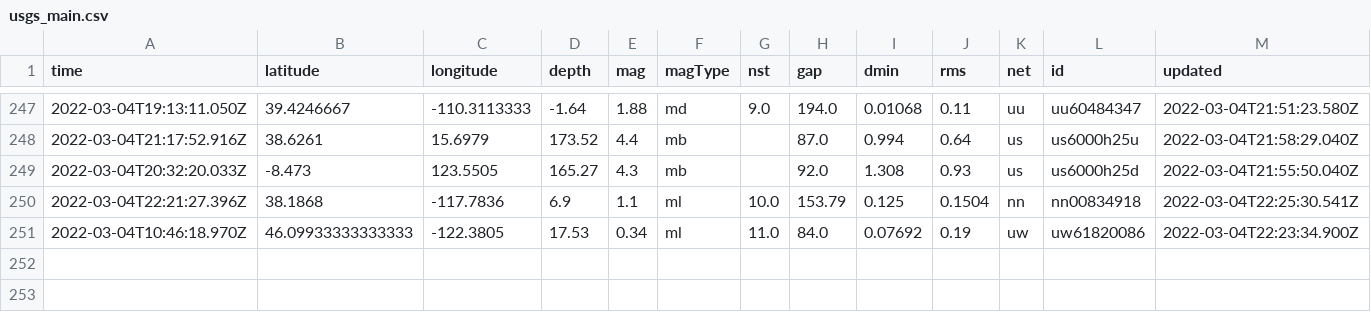
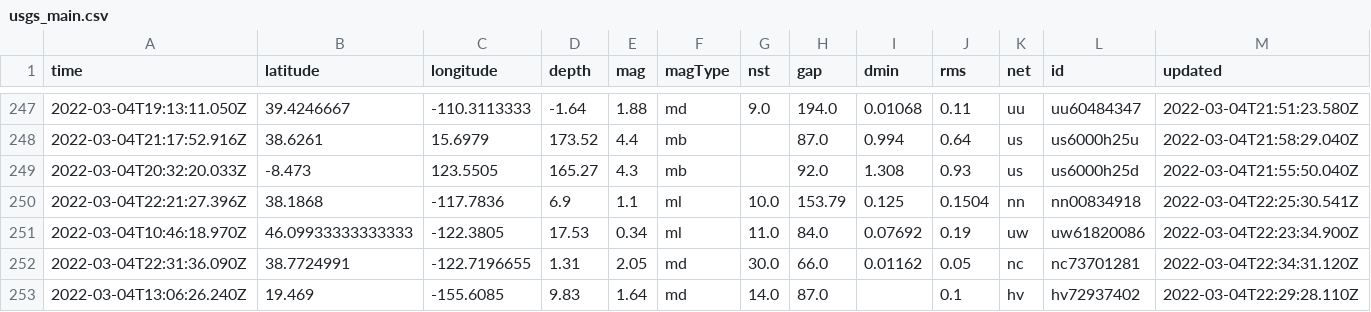
Before and after one commit to smcalilly/nicar22-github-actions, a CSV file: usgs_main.csv, drawn as a sheet; only a part is shown, gaps mark what is left out; rows hold the shown columns only; the diff names each change by its address in the sheet, - before the commit and + after, or states it on an @@ line.

```diff
--- a/usgs_main.csv
+++ b/usgs_main.csv
+row 252: 2022-03-04T22:31:36.090Z | 38.7724991 | -122.7196655 | 1.31 | 2.05 | md | 30.0 | 66.0 | 0.01162 | 0.05 | nc | nc73701281 | 2022-03-04T22:34:31.120Z
+row 253: 2022-03-04T13:06:26.240Z | 19.469 | -155.6085 | 9.83 | 1.64 | md | 14.0 | 87.0 |  | 0.1 | hv | hv72937402 | 2022-03-04T22:29:28.110Z
```
